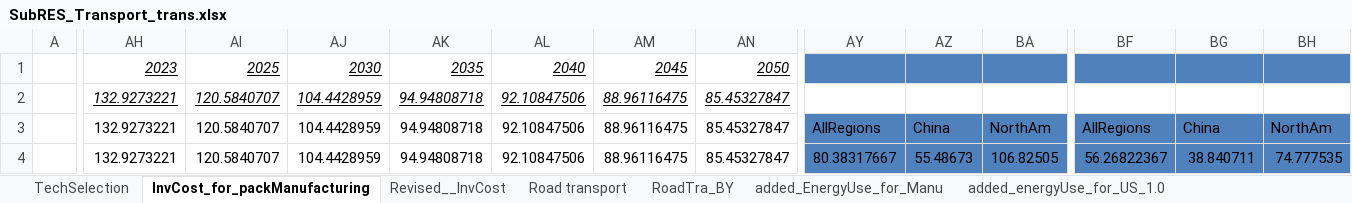
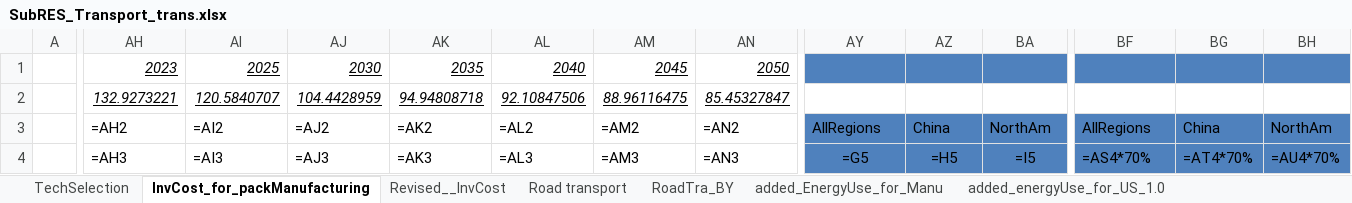
Before and after one commit to seanli12354/KiNESYS_BattCircularity-main, an Excel workbook: SubRes_Tmpl/SubRES_Transport_trans.xlsx, sheet InvCost_for_packManufacturing, drawn as a sheet; only a part is shown, gaps mark what is left out; values as stored, in another font and other column widths than the file's, no borders; formulas without a stored value are shown as written; charts and pictures not drawn; the diff covers the shown part only; the diff names each change by its address in the sheet, - before the commit and + after, or states it on an @@ line.

```diff
--- a/SubRes_Tmpl/SubRES_Transport_trans.xlsx (sheet InvCost_for_packManufacturing)
+++ b/SubRes_Tmpl/SubRES_Transport_trans.xlsx (sheet InvCost_for_packManufacturing)
-AH3: 132.9273221
+AH3: =AH2
-AI3: 120.5840707
+AI3: =AI2
-AJ3: 104.4428959
+AJ3: =AJ2
-AK3: 94.94808718
+AK3: =AK2
-AL3: 92.10847506
+AL3: =AL2
-AM3: 88.96116475
+AM3: =AM2
-AN3: 85.45327847
+AN3: =AN2
-AH4: 132.9273221
+AH4: =AH3
-AI4: 120.5840707
+AI4: =AI3
-AJ4: 104.4428959
+AJ4: =AJ3
-AK4: 94.94808718
+AK4: =AK3
-AL4: 92.10847506
+AL4: =AL3
-AM4: 88.96116475
+AM4: =AM3
-AN4: 85.45327847
+AN4: =AN3
-AY4: 80.38317667
+AY4: =G5
-AZ4: 55.48673
+AZ4: =H5
-BA4: 106.82505
+BA4: =I5
-BF4: 56.26822367
+BF4: =AS4*70%
-BG4: 38.840711
+BG4: =AT4*70%
-BH4: 74.777535
+BH4: =AU4*70%
```
Also changed, not shown: 46 added rows, 46 removed rows and 197 edited cells elsewhere in this sheet, sheet Storage_trans, sheet Revised__InvCost, sheet Road transport, sheet added_energyUse_for_US_1.0, sheet added_energyUse_for_CN_1.0, sheet EVehicleCAPEX-CNCheap, 4 more sheets, formulas that keep their value, charts or pictures.
